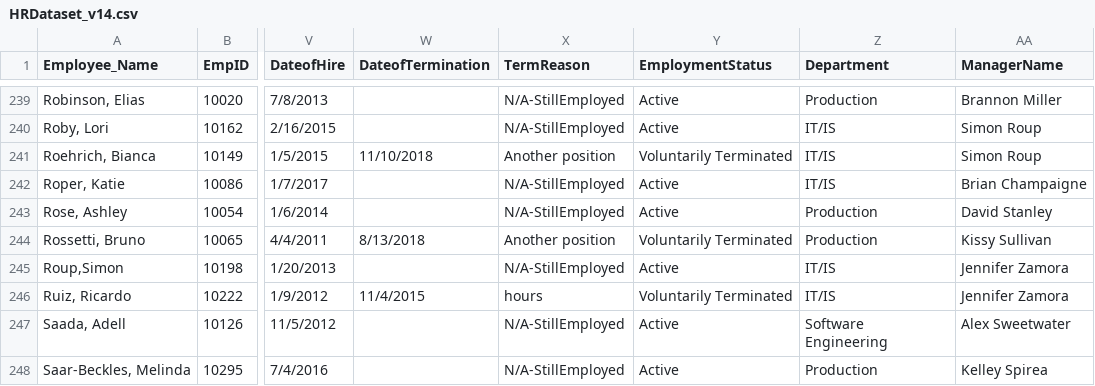
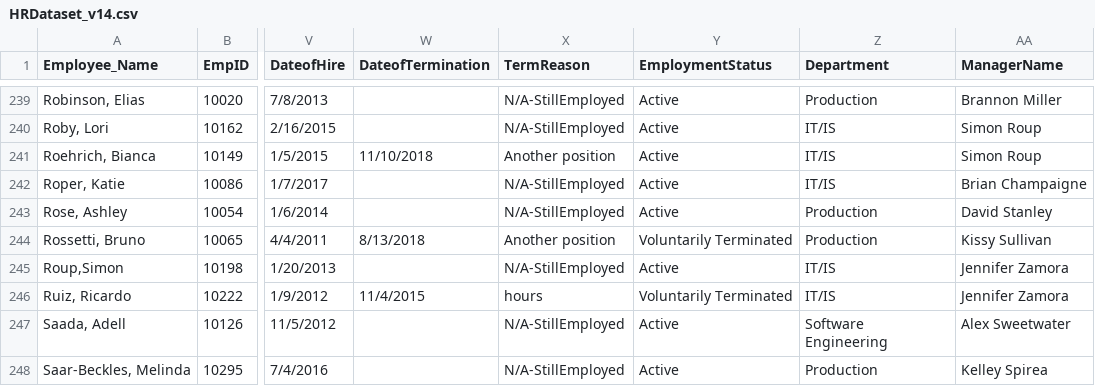
Before and after one commit to NikhilPaleti/Privacy_Analysis, a CSV file: data/HRDataset_v14.csv, drawn as a sheet; only a part is shown, gaps mark what is left out; the diff names each change by its address in the sheet, - before the commit and + after, or states it on an @@ line.

```diff
--- a/data/HRDataset_v14.csv
+++ b/data/HRDataset_v14.csv
-Y241 (EmploymentStatus): Voluntarily Terminated
+Y241 (EmploymentStatus): Active
```
Also changed, not shown: 8 other files.
